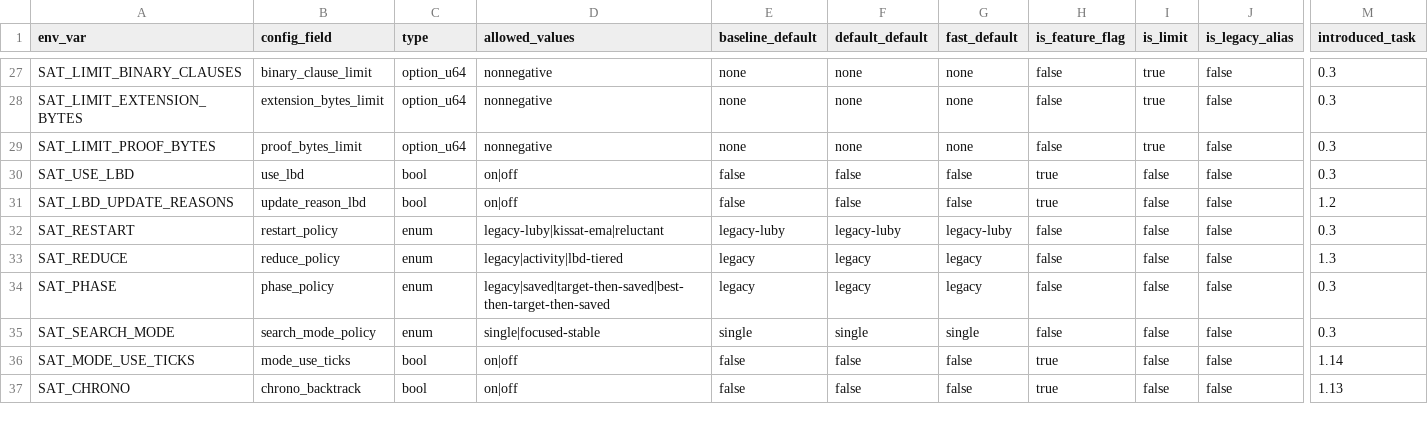
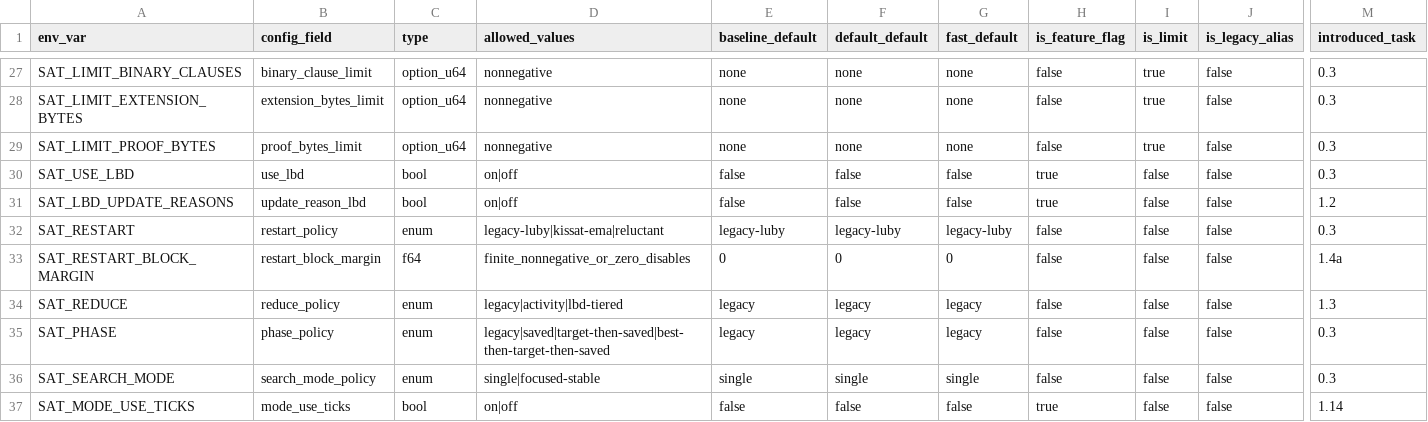
Before and after one commit to bjlkeng/SAT-playground, a CSV file: solver/11-kissat-port/CONFIG_SCHEMA.csv, drawn as a sheet; only a part is shown, gaps mark what is left out; the shorter side is filled out with more unchanged rows; rows hold the shown columns only; the diff names each change by its address in the sheet, - before the commit and + after, or states it on an @@ line.

Commit message:
Add opt-in restart level blocker

```diff
--- a/solver/11-kissat-port/CONFIG_SCHEMA.csv
+++ b/solver/11-kissat-port/CONFIG_SCHEMA.csv
+row 33: SAT_RESTART_BLOCK_MARGIN | restart_block_margin | f64 | finite_nonnegative_or_zero_disables | 0 | 0 | 0 | false | false | false | 1.4a
```
Also changed, not shown: 8 other files.
